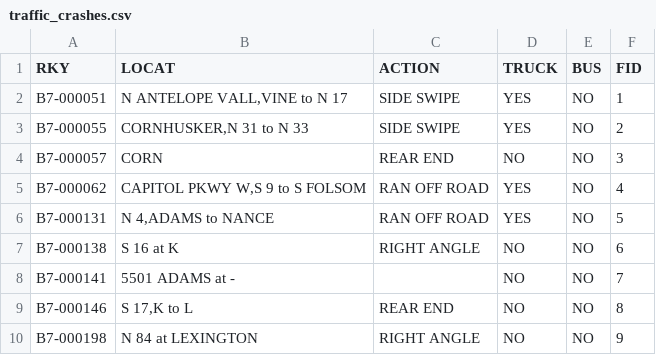
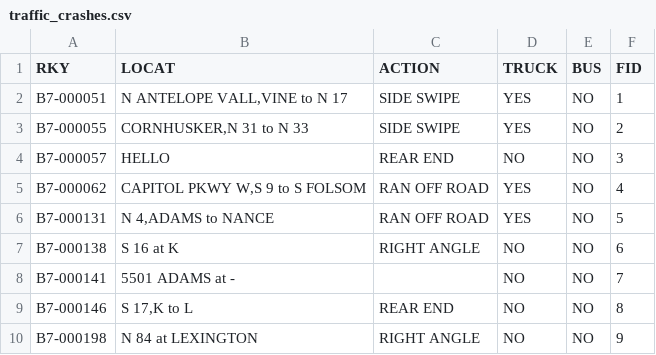
Before and after one commit to yashsrivastavv/CCTNS_in_GD_FIR, a CSV file: traffic_crashes.csv, drawn as a sheet.

```diff
--- a/traffic_crashes.csv
+++ b/traffic_crashes.csv
@@ -3,3 +3,3 @@ B7-000051,"N ANTELOPE VALL,VINE to N 17",SIDE SWIPE,YES,NO,1
 B7-000055,"CORNHUSKER,N 31 to N 33",SIDE SWIPE,YES,NO,2
-B7-000057,"CORN",REAR END,NO,NO,3
+B7-000057,"HELLO",REAR END,NO,NO,3
 B7-000062,"CAPITOL PKWY W,S 9 to S FOLSOM",RAN OFF ROAD,YES,NO,4
```
Also changed, not shown: 2 other files.
